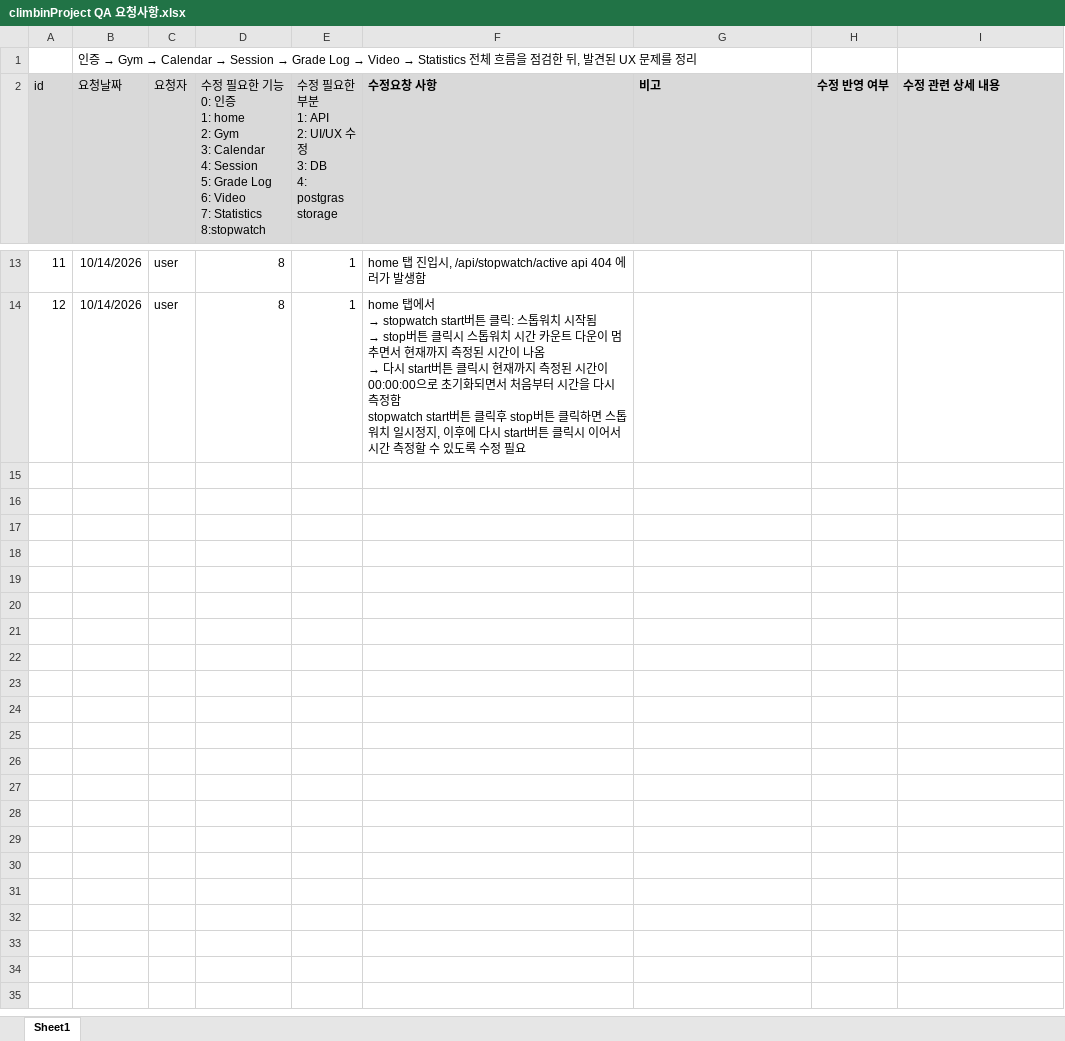
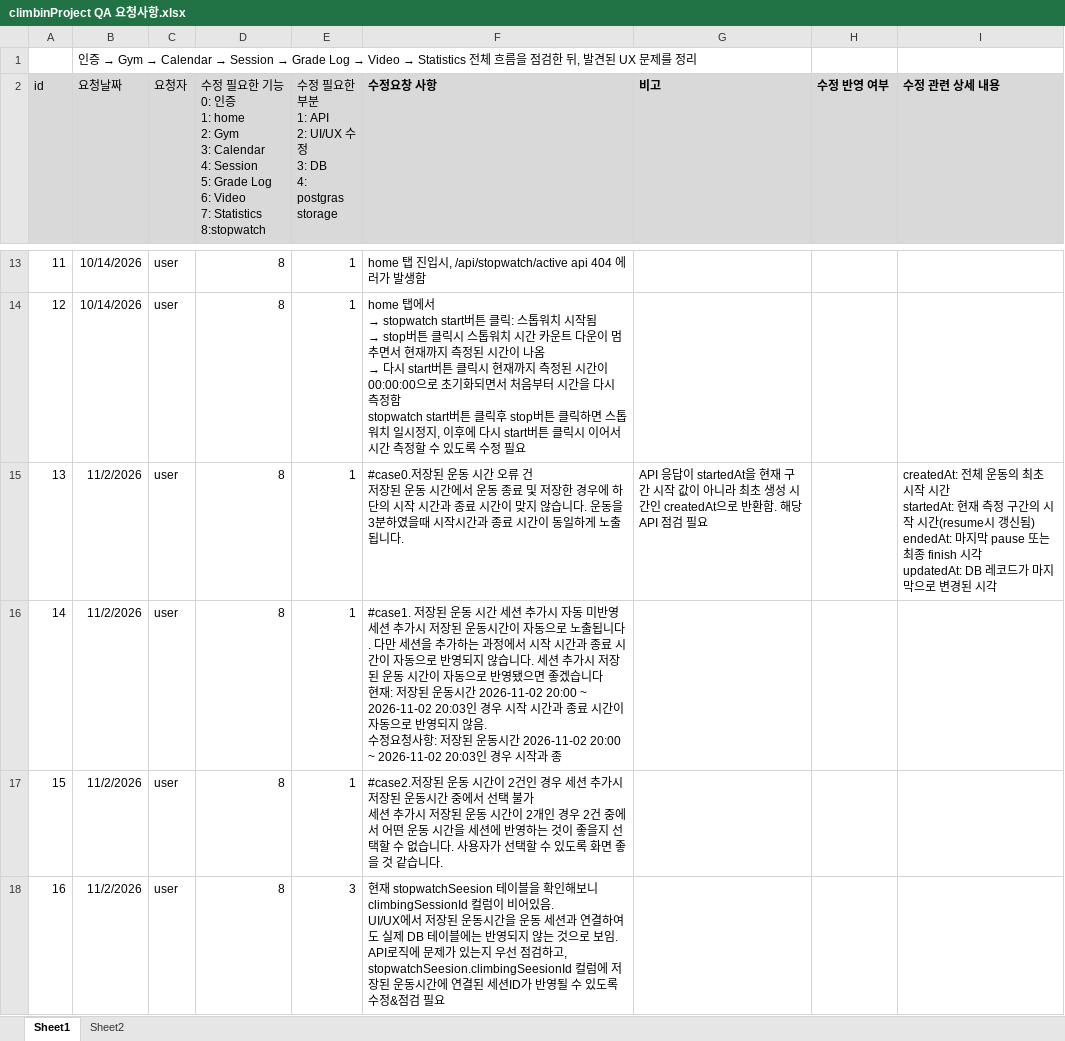
Before and after one commit to amazonyunch-a11y/climbing-log, an Excel workbook: climbinProject QA 요청사항.xlsx, sheet Sheet1, drawn as a sheet; only a part is shown, gaps mark what is left out; values as stored, in another font and other column widths than the file's, no borders; ↵ is a line break in a cell; the diff names each change by its address in the sheet, - before the commit and + after, or states it on an @@ line.

```diff
--- a/climbinProject QA 요청사항.xlsx (sheet Sheet1)
+++ b/climbinProject QA 요청사항.xlsx (sheet Sheet1)
+sheet tab: Sheet2
+row 15: 13 | 11/2/2026 | user | 8 | 1 | #case0.저장된 운동 시간 오류 건 ↵ 저장된 운동 시간에서 운동 종료 및 저장한 경우에 하단의 시작 시간과 종료 시간이 맞지 않습니다. 운동을 3분하였을때 시작시간과 종료 시간이 동일하게 노출됩니다. | API 응답이 startedAt을 현재 구간 시작 값이 아니라 최초 생성 시간인 createdAt으로 반환함. 해당 API 점검 필요 |  | createdAt: 전체 운동의 최초 시작 시간 ↵ startedAt: 현재 측정 구간의 시작 시간(resume시 갱신됨) ↵ endedAt: 마지막 pause 또는 최종 finish 시각 ↵ updatedAt: DB 레코드가 마지막으로 변경된 시각
+row 16: 14 | 11/2/2026 | user | 8 | 1 | #case1. 저장된 운동 시간 세션 추가시 자동 미반영 ↵ 세션 추가시 저장된 운동시간이 자동으로 노출됩니다. 다만 세션을 추가하는 과정에서 시작 시간과 종료 시간이 자동으로 반영되지 않습니다. 세션 추가시 저장된 운동 시간이 자동으로 반영됐으면 좋겠습니다 ↵ 현재: 저장된 운동시간 2026-11-02 20:00 ~ 2026-11-02 20:03인 경우 시작 시간과 종료 시간이 자동으로 반영되지 않음. ↵ 수정요청사항: 저장된 운동시간 2026-11-02 20:00 ~ 2026-11-02 20:03인 경우 시작과 종
+row 17: 15 | 11/2/2026 | user | 8 | 1 | #case2.저장된 운동 시간이 2건인 경우 세션 추가시 저장된 운동시간 중에서 선택 불가 ↵ 세션 추가시 저장된 운동 시간이 2개인 경우 2건 중에서 어떤 운동 시간을 세션에 반영하는 것이 좋을지 선택할 수 없습니다. 사용자가 선택할 수 있도록 화면 좋을 것 같습니다.
+row 18: 16 | 11/2/2026 | user | 8 | 3 | 현재 stopwatchSeesion 테이블을 확인해보니 climbingSessionId 컬럼이 비어있음. ↵ UI/UX에서 저장된 운동시간을 운동 세션과 연결하여도 실제 DB 테이블에는 반영되지 않는 것으로 보임. ↵ API로직에 문제가 있는지 우선 점검하고, stopwatchSeesion.climbingSeesionId 컬럼에 저장된 운동시간에 연결된 세션ID가 반영될 수 있도록 수정&점검 필요
```
Also changed, not shown: API 명세서.xlsx, 36 other files.
